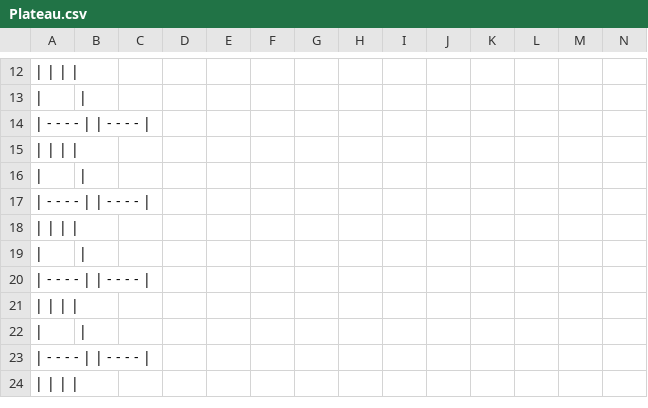
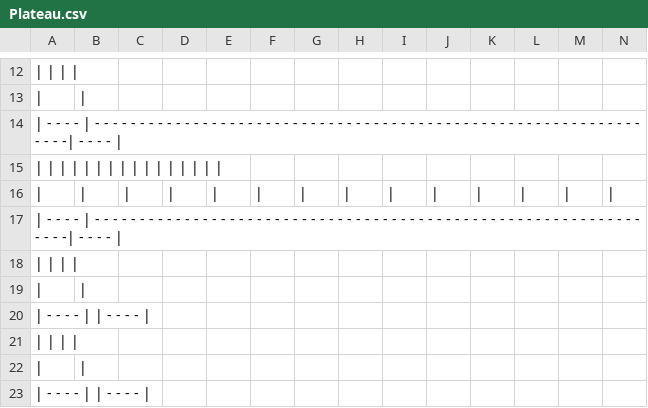
Before and after one commit to FeedW3/Trial_Game, a CSV file: ressources/Plateau.csv, drawn as a sheet; only a part is shown, gaps mark what is left out; the shorter side is filled out with more unchanged rows; removed rows and columns are numbered as before the commit, all else as after; rows hold the shown columns only; the diff names each change by its address in the sheet, - before the commit and + after, or states it on an @@ line.

```diff
--- a/ressources/Plateau.csv
+++ b/ressources/Plateau.csv
-A14: …- - - | | - - - -…
+A14: …- - - | - - - - - - - - - - - - - - - - - - - - - - - - - - - - - - - - - - - - - - - - - - - - - - - - - - - - - - - - - - - - - - - - -| - - - -…
-A15: | | | |
+A15: | | | | | | | | | | | | | | | |
-row 16: (empty)
+row 16: (empty)
-A17: …- - - | | - - - -…
+A17: …- - - | - - - - - - - - - - - - - - - - - - - - - - - - - - - - - - - - - - - - - - - - - - - - - - - - - - - - - - - - - - - - - - - - -| - - - -…
```
Also changed, not shown: 3 other files.
